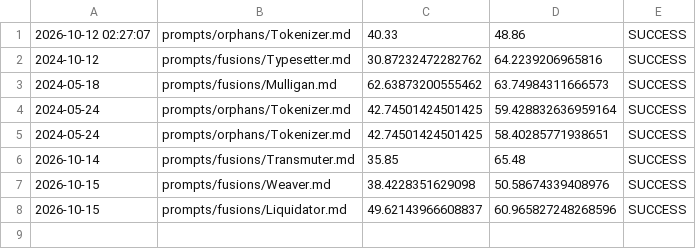
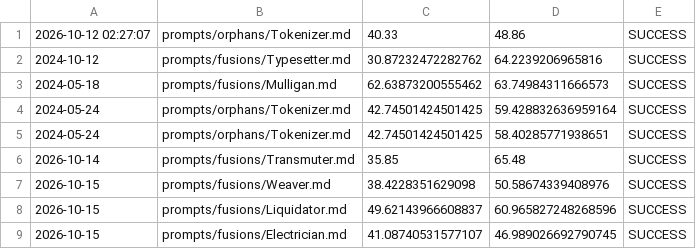
Before and after one commit to ekayaprod/jules-agent-roster, a CSV file: reports/roster-grading/remediation-log.csv, drawn as a sheet.

```diff
--- a/reports/roster-grading/remediation-log.csv
+++ b/reports/roster-grading/remediation-log.csv
@@ -8 +8,2 @@
 2026-10-15,prompts/fusions/Liquidator.md,49.62143966608837,60.965827248268596,SUCCESS
+2026-10-15,prompts/fusions/Electrician.md,41.08740531577107,46.989026692790745,SUCCESS
```
Also changed, not shown: 2 other files.
